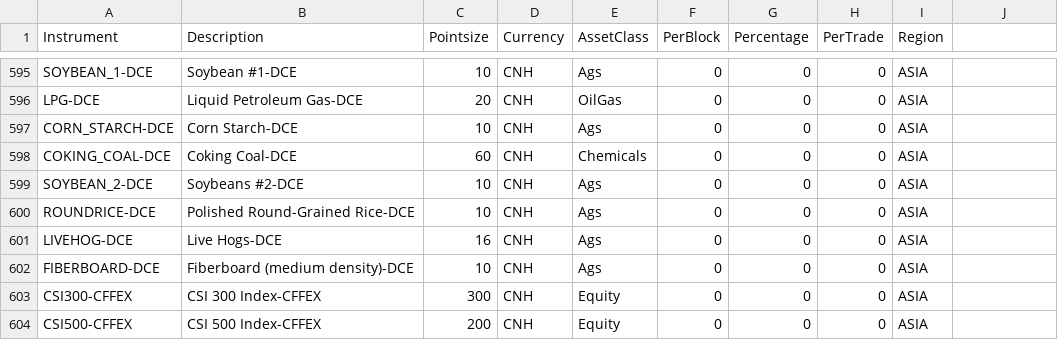
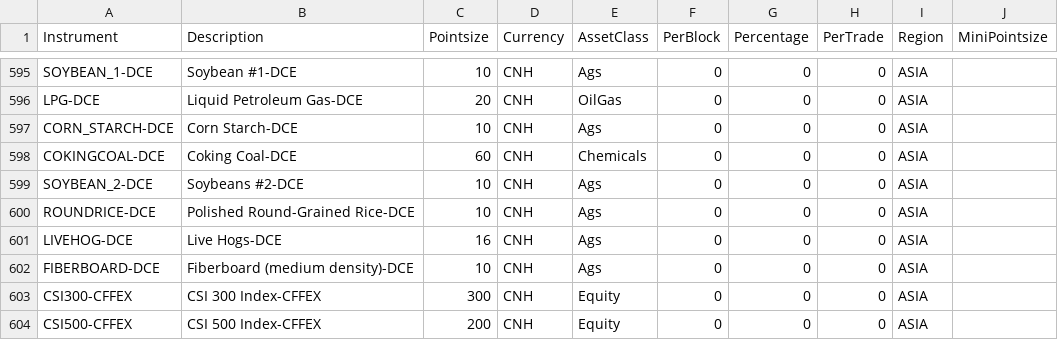
Before and after one commit to zhangjing/pysystemtrade, a CSV file: data/futures/csvconfig/instrumentconfig.csv, drawn as a sheet; only a part is shown, gaps mark what is left out; the diff covers the shown part only.

```diff
--- a/data/futures/csvconfig/instrumentconfig.csv
+++ b/data/futures/csvconfig/instrumentconfig.csv
@@ -1 +1 @@
-Instrument,Description,Pointsize,Currency,AssetClass,PerBlock,Percentage,PerTrade,Region
+Instrument,Description,Pointsize,Currency,AssetClass,PerBlock,Percentage,PerTrade,Region,MiniPointsize
@@ -598 +598 @@ CORN_STARCH-DCE,Corn Starch-DCE,10,CNH,Ags,0,0,0,ASIA
-COKING_COAL-DCE,Coking Coal-DCE,60,CNH,Chemicals,0,0,0,ASIA
+COKINGCOAL-DCE,Coking Coal-DCE,60,CNH,Chemicals,0,0,0,ASIA,
```
Also changed, not shown: 7 edited cells elsewhere in this file, 6 other files.
